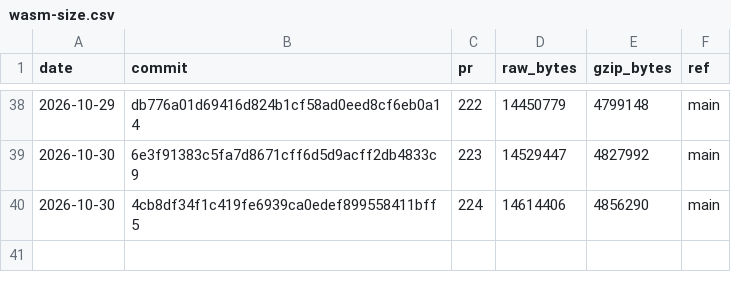
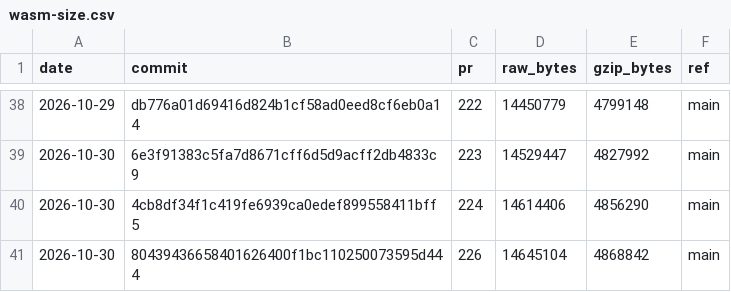
Before and after one commit to curvyo/curvyo, a CSV file: wasm-size.csv, drawn as a sheet; only a part is shown, gaps mark what is left out.

```diff
--- a/wasm-size.csv
+++ b/wasm-size.csv
@@ -40 +40,2 @@ date,commit,pr,raw_bytes,gzip_bytes,ref
 2026-10-30,4cb8df34f1c419fe6939ca0edef899558411bff5,224,14614406,4856290,main
+2026-10-30,80439436658401626400f1bc110250073595d444,226,14645104,4868842,main
```
Also changed, not shown: 2 other files.
